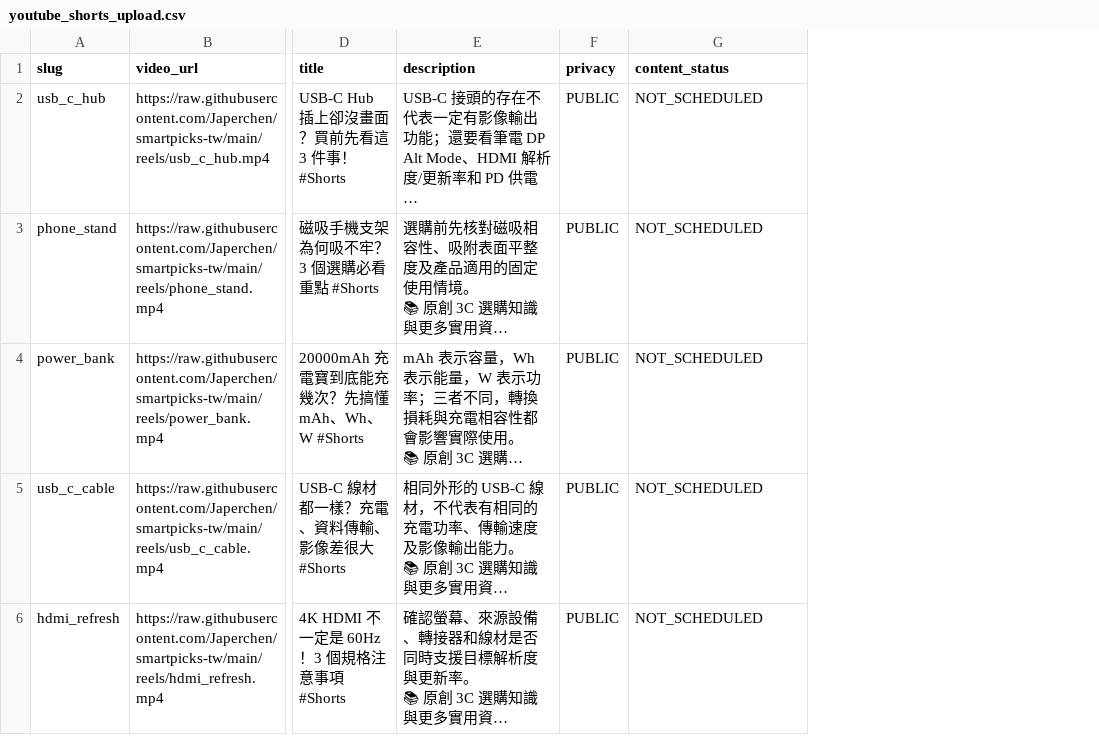
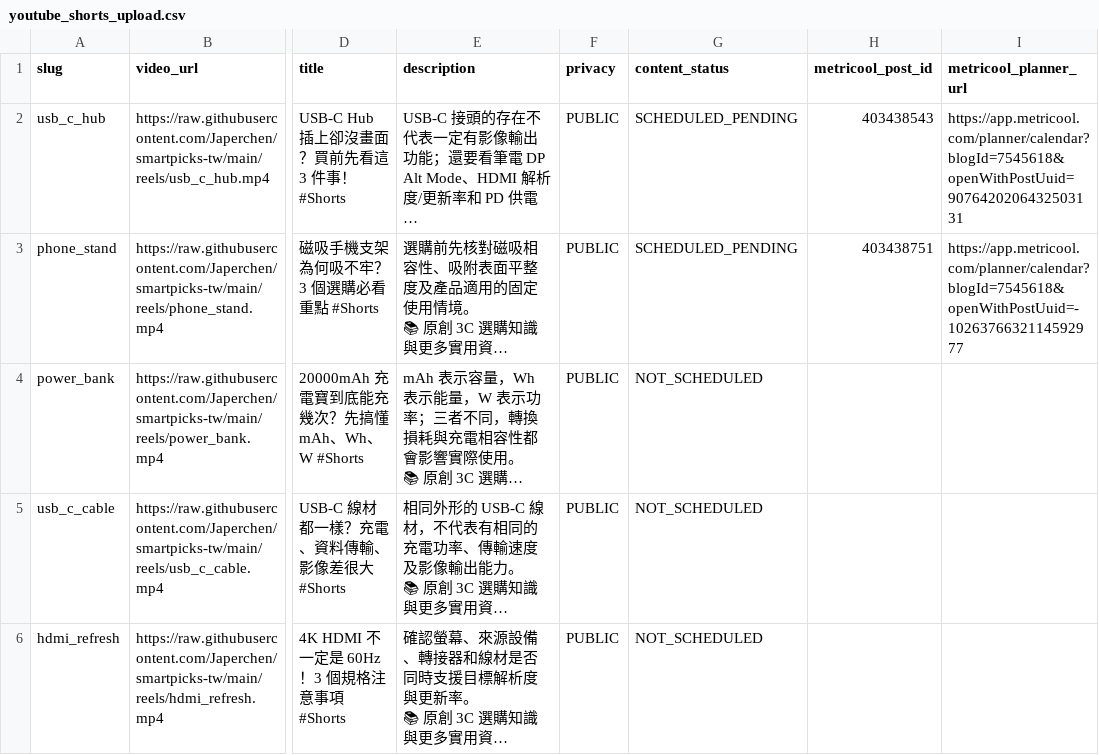
Before and after one commit to Japerchen/smartpicks-tw, a CSV file: youtube_shorts_upload.csv, drawn as a sheet; only a part is shown, gaps mark what is left out; long unchanged cells end in …; the diff names each change by its address in the sheet, - before the commit and + after, or states it on an @@ line.

Commit message:
Sync Shorts CSV with verified Metricool post IDs and pending publishing status

```diff
--- a/youtube_shorts_upload.csv
+++ b/youtube_shorts_upload.csv
+column H (metricool_post_id), rows 2-3: 403438543 | 403438751
+column I (metricool_planner_url), rows 2-3: https://app.metricool.com/planner/calendar?blogId=7545618&openWithPostUuid=9076420206432503131 | https://app.metricool.com/planner/calendar?blogId=7545618&openWithPostUuid=-1026376632114592977
-G2:G3 (content_status): NOT_SCHEDULED
+G2:G3 (content_status): SCHEDULED_PENDING
```
